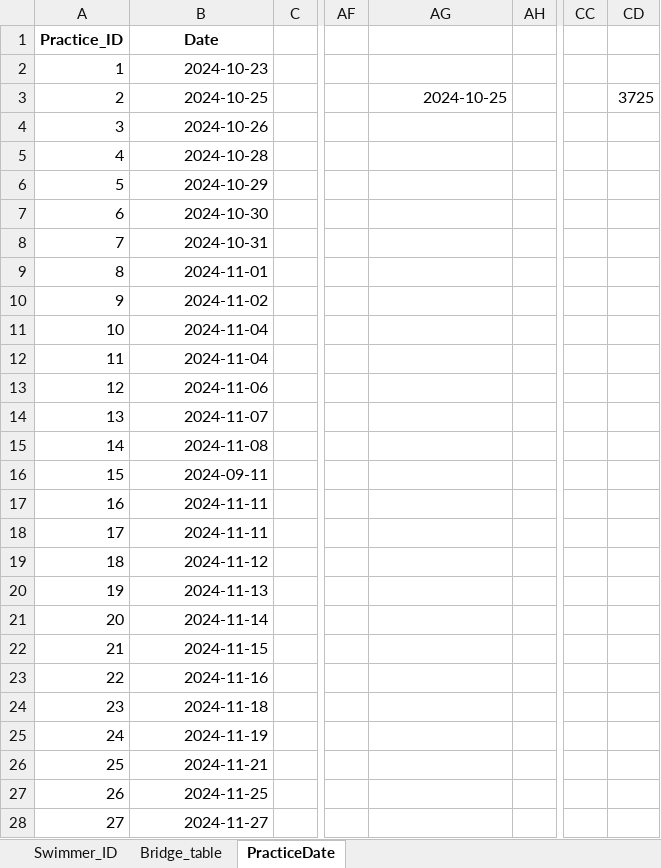
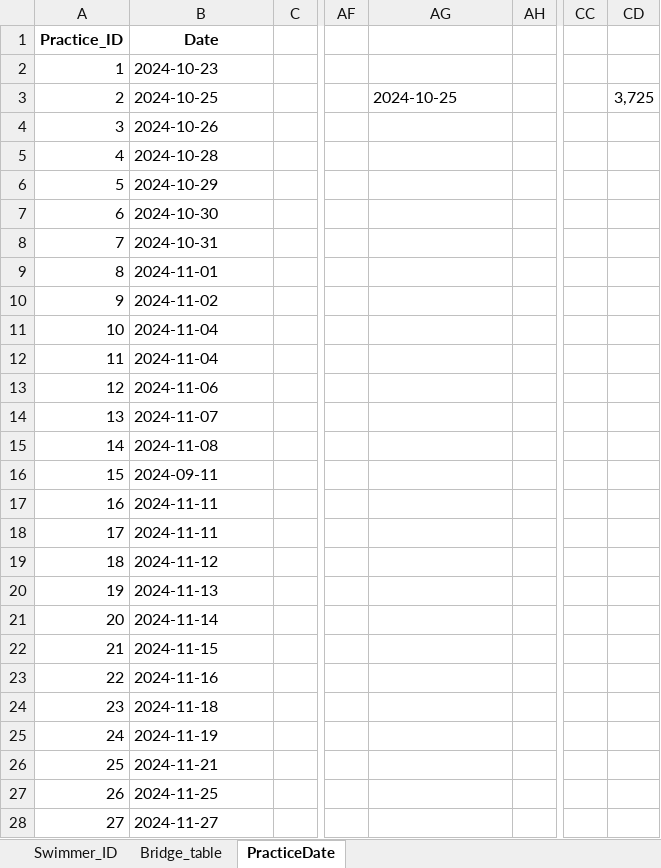
Before and after one commit to stavG123/Math_Project, an Excel workbook: Excel/Data_Excel.xlsx, sheet PracticeDate, drawn as a sheet; only a part is shown, gaps mark what is left out; values as stored, in another font and other column widths than the file's, no borders; charts and pictures not drawn; the diff covers the shown part only; the diff names each change by its address in the sheet, - before the commit and + after, or states it on an @@ line.

```diff
--- a/Excel/Data_Excel.xlsx (sheet PracticeDate)
+++ b/Excel/Data_Excel.xlsx (sheet PracticeDate)
-B2:B28 alignment: right
+B2:B28 alignment: left
-AG3 alignment: right
+AG3 alignment: left
-CD3: 3725
+CD3: 3,725
```
Also changed, not shown: cell formats elsewhere in this sheet, sheet Bridge_table, charts or pictures, 12 other files.
